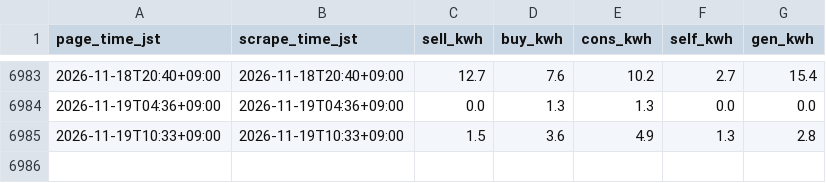
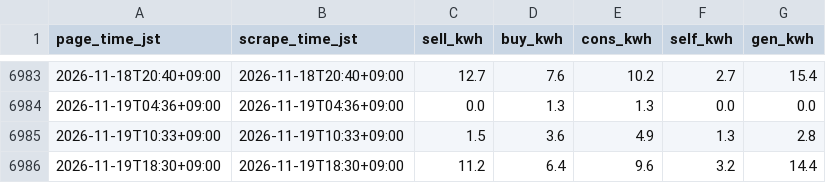
Before and after one commit to py3/solar-logger-7b29, a CSV file: docs/data/pv_log.csv, drawn as a sheet; only a part is shown, gaps mark what is left out.

```diff
--- a/docs/data/pv_log.csv
+++ b/docs/data/pv_log.csv
@@ -6985 +6985,2 @@ page_time_jst,scrape_time_jst,sell_kwh,buy_kwh,cons_kwh,self_kwh,gen_kwh
 2026-11-19T10:33+09:00,2026-11-19T10:33+09:00,1.5,3.6,4.9,1.3,2.8
+2026-11-19T18:30+09:00,2026-11-19T18:30+09:00,11.2,6.4,9.6,3.2,14.4
```
Also changed, not shown: 1 other file.
